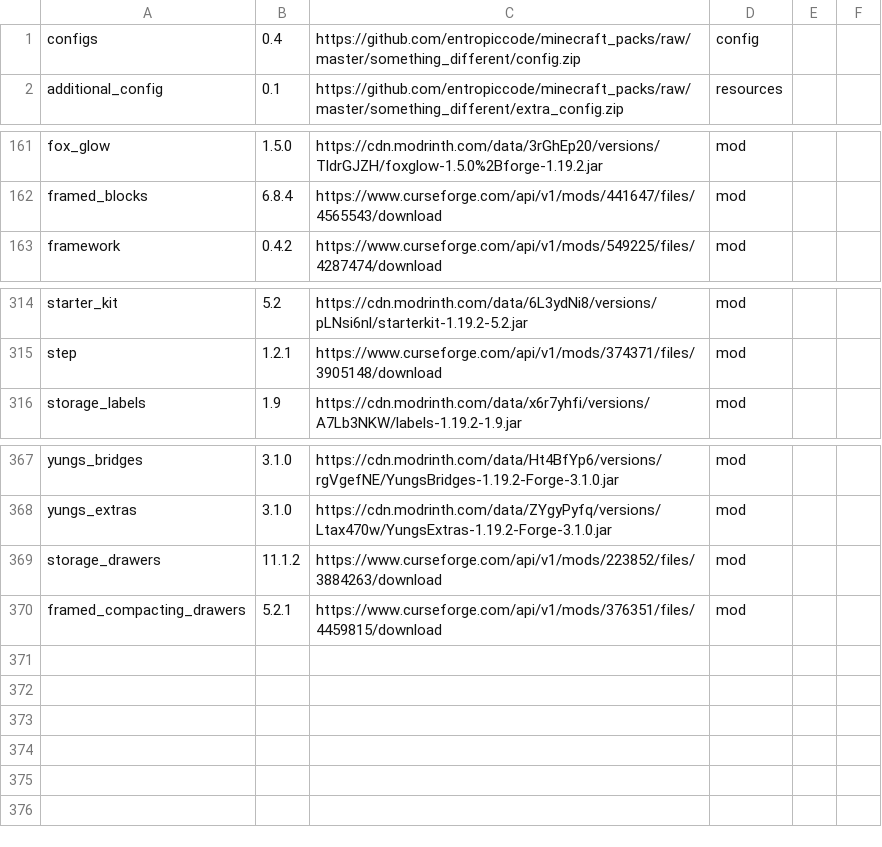
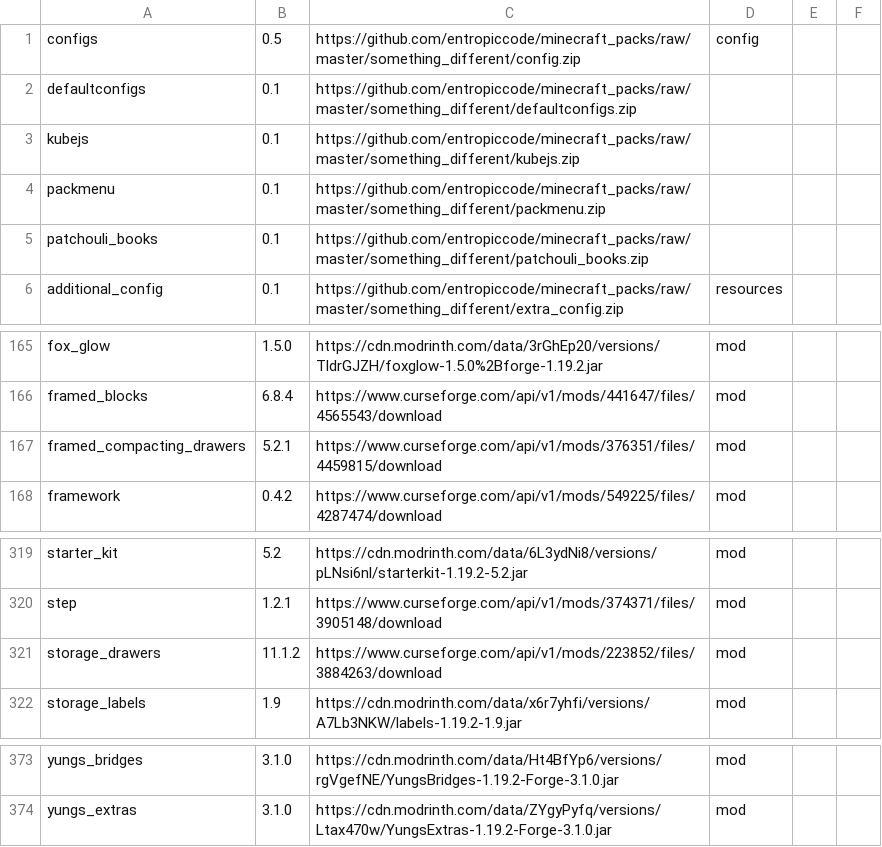
Before and after one commit to entropiccode/minecraft_packs, a CSV file: something_different/something_different.csv, drawn as a sheet; only a part is shown, gaps mark what is left out.

Commit message:
Updating pack structure, configs

```diff
--- a/something_different/something_different.csv
+++ b/something_different/something_different.csv
@@ -1,2 +1,6 @@
-configs,0.4,https://github.com/entropiccode/minecraft_packs/raw/master/something_different/config.zip,config,,
+configs,0.5,https://github.com/entropiccode/minecraft_packs/raw/master/something_different/config.zip,config,,
+defaultconfigs,0.1,https://github.com/entropiccode/minecraft_packs/raw/master/something_different/defaultconfigs.zip,,,
+kubejs,0.1,https://github.com/entropiccode/minecraft_packs/raw/master/something_different/kubejs.zip,,,
+packmenu,0.1,https://github.com/entropiccode/minecraft_packs/raw/master/something_different/packmenu.zip,,,
+patchouli_books,0.1,https://github.com/entropiccode/minecraft_packs/raw/master/something_different/patchouli_books.zip,,,
 additional_config,0.1,https://github.com/entropiccode/minecraft_packs/raw/master/something_different/extra_config.zip,resources,,
@@ -162,2 +166,3 @@ fox_glow,1.5.0,https://cdn.modrinth.com/data/3rGhEp20/versions/TldrGJZH/foxglow-
 framed_blocks,6.8.4,https://www.curseforge.com/api/v1/mods/441647/files/4565543/download,mod,,
+framed_compacting_drawers,5.2.1,https://www.curseforge.com/api/v1/mods/376351/files/4459815/download,mod,,
 framework,0.4.2,https://www.curseforge.com/api/v1/mods/549225/files/4287474/download,mod,,
@@ -315,2 +320,3 @@ starter_kit,5.2,https://cdn.modrinth.com/data/6L3ydNi8/versions/pLNsi6nl/starter
 step,1.2.1,https://www.curseforge.com/api/v1/mods/374371/files/3905148/download,mod,,
+storage_drawers,11.1.2,https://www.curseforge.com/api/v1/mods/223852/files/3884263/download,mod,,
 storage_labels,1.9,https://cdn.modrinth.com/data/x6r7yhfi/versions/A7Lb3NKW/labels-1.19.2-1.9.jar,mod,,
@@ -368,3 +374 @@ yungs_bridges,3.1.0,https://cdn.modrinth.com/data/Ht4BfYp6/versions/rgVgefNE/Yun
 yungs_extras,3.1.0,https://cdn.modrinth.com/data/ZYgyPyfq/versions/Ltax470w/YungsExtras-1.19.2-Forge-3.1.0.jar,mod,,
-storage_drawers,11.1.2,https://www.curseforge.com/api/v1/mods/223852/files/3884263/download,mod,,
-framed_compacting_drawers,5.2.1,https://www.curseforge.com/api/v1/mods/376351/files/4459815/download,mod,,
```
